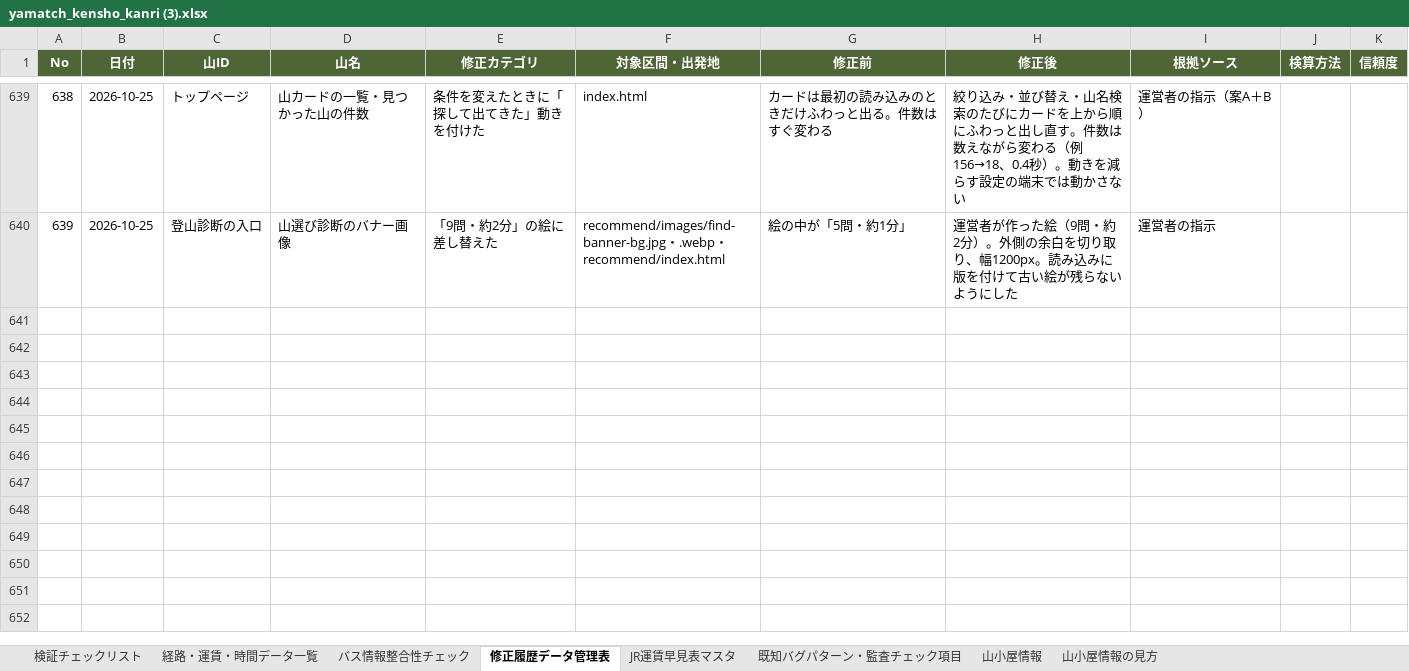
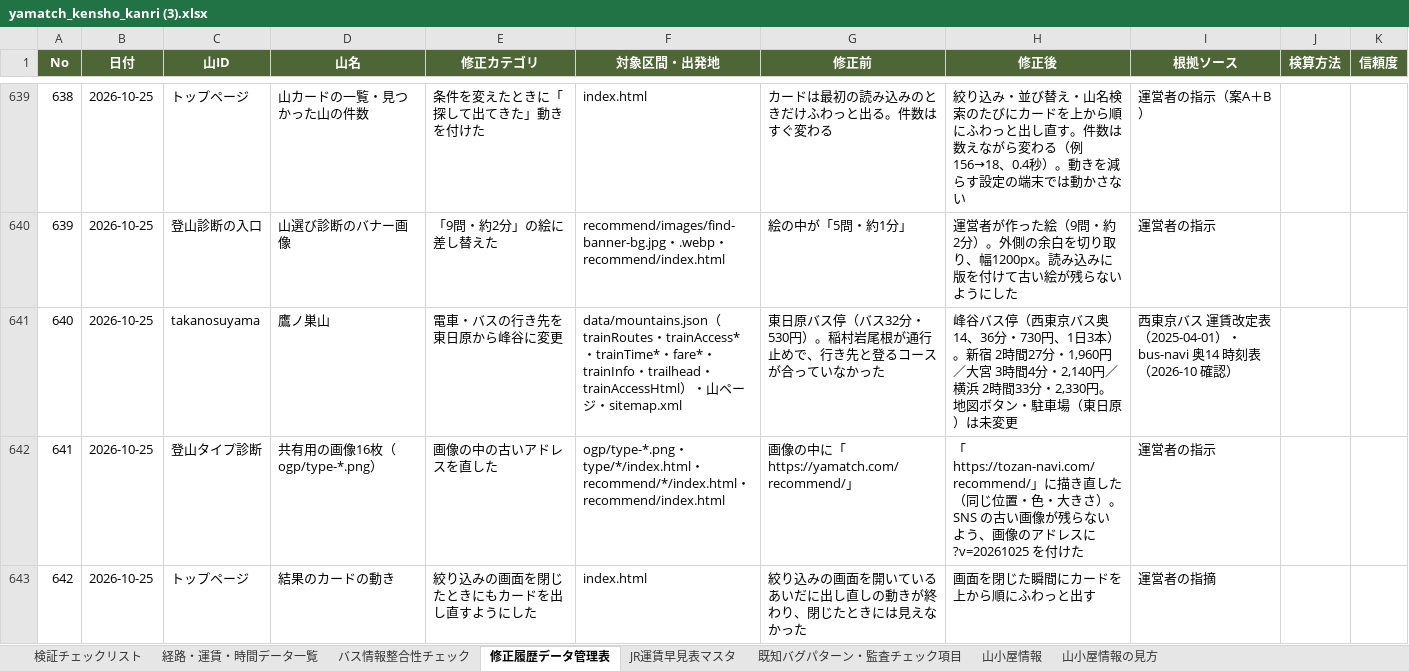
Before and after one commit to daiki96tabletennis-glitch/tozan-navi, an Excel workbook: yamatch_kensho_kanri (3).xlsx, sheet 修正履歴データ管理表, drawn as a sheet; only a part is shown, gaps mark what is left out; values as stored, in another font and other column widths than the file's, no borders; the diff names each change by its address in the sheet, - before the commit and + after, or states it on an @@ line.

```diff
--- a/yamatch_kensho_kanri (3).xlsx (sheet 修正履歴データ管理表)
+++ b/yamatch_kensho_kanri (3).xlsx (sheet 修正履歴データ管理表)
+row 641: 640 | 2026-10-25 | takanosuyama | 鷹ノ巣山 | 電車・バスの行き先を東日原から峰谷に変更 | data/mountains.json（trainRoutes・trainAccess*・trainTime*・fare*・trainInfo・trailhead・trainAccessHtml）・山ページ・sitemap.xml | 東日原バス停（バス32分・530円）。稲村岩尾根が通行止めで、行き先と登るコースが合っていなかった | 峰谷バス停（西東京バス奥14、36分・730円、1日3本）。新宿 2時間27分・1,960円／大宮 3時間4分・2,140円／横浜 2時間33分・2,330円。地図ボタン・駐車場（東日原）は未変更 | 西東京バス 運賃改定表（2025-04-01）・bus-navi 奥14 時刻表（2026-10 確認）
+row 642: 641 | 2026-10-25 | 登山タイプ診断 | 共有用の画像16枚（ogp/type-*.png） | 画像の中の古いアドレスを直した | ogp/type-*.png・type/*/index.html・recommend/*/index.html・recommend/index.html | 画像の中に「https://yamatch.com/recommend/」 | 「https://tozan-navi.com/recommend/」に描き直した（同じ位置・色・大きさ）。SNS の古い画像が残らないよう、画像のアドレスに ?v=20261025 を付けた | 運営者の指示
+row 643: 642 | 2026-10-25 | トップページ | 結果のカードの動き | 絞り込みの画面を閉じたときにもカードを出し直すようにした | index.html | 絞り込みの画面を開いているあいだに出し直しの動きが終わり、閉じたときには見えなかった | 画面を閉じた瞬間にカードを上から順にふわっと出す | 運営者の指摘
```
Also changed, not shown: sheet 経路・運賃・時間データ一覧, sheet バス情報整合性チェック, sheet 検証チェックリスト, 54 other files.
